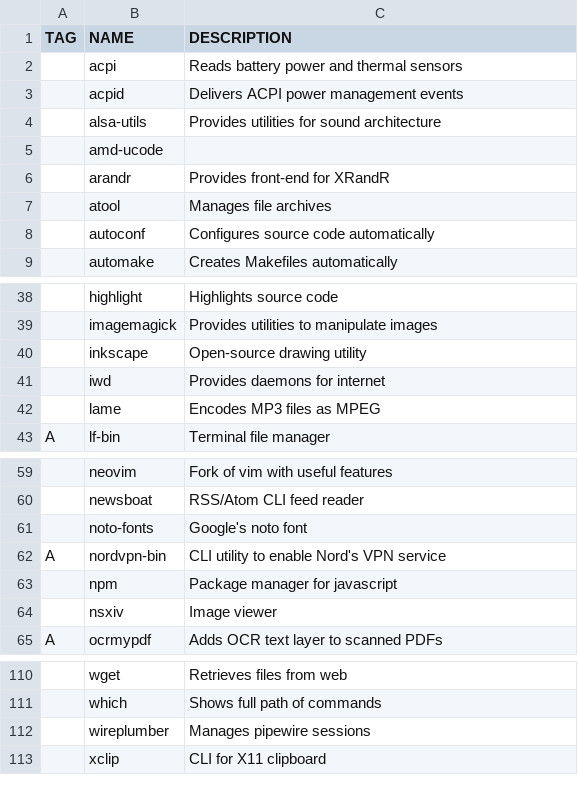
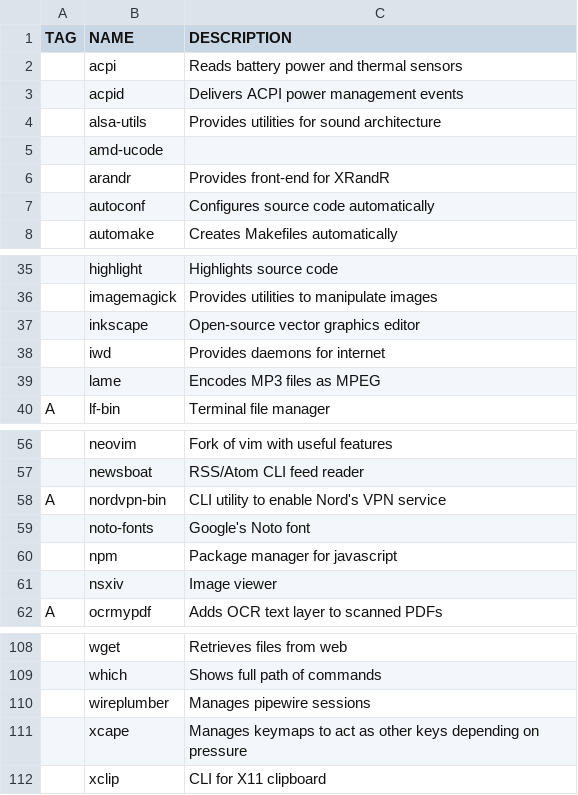
Before and after one commit to v3natio/halofiles, a CSV file: .bootstrap/pkgs.csv, drawn as a sheet; only a part is shown, gaps mark what is left out; removed rows and columns are numbered as before the commit, all else as after; the diff covers the shown part only; the diff names each change by its address in the sheet, - before the commit and + after, or states it on an @@ line.

```diff
--- a/.bootstrap/pkgs.csv
+++ b/.bootstrap/pkgs.csv
-row 7:  | atool | Manages file archives
-C37 (DESCRIPTION): Open-source drawing utility
+C37 (DESCRIPTION): Open-source vector graphics editor
-row 61:  | noto-fonts | Google's noto font
+row 59:  | noto-fonts | Google's Noto font
+row 111:  | xcape | Manages keymaps to act as other keys depending on pressure
```
Also changed, not shown: 9 added rows, 11 removed rows, 1 moved row and 5 edited cells elsewhere in this file, 38 other files.
